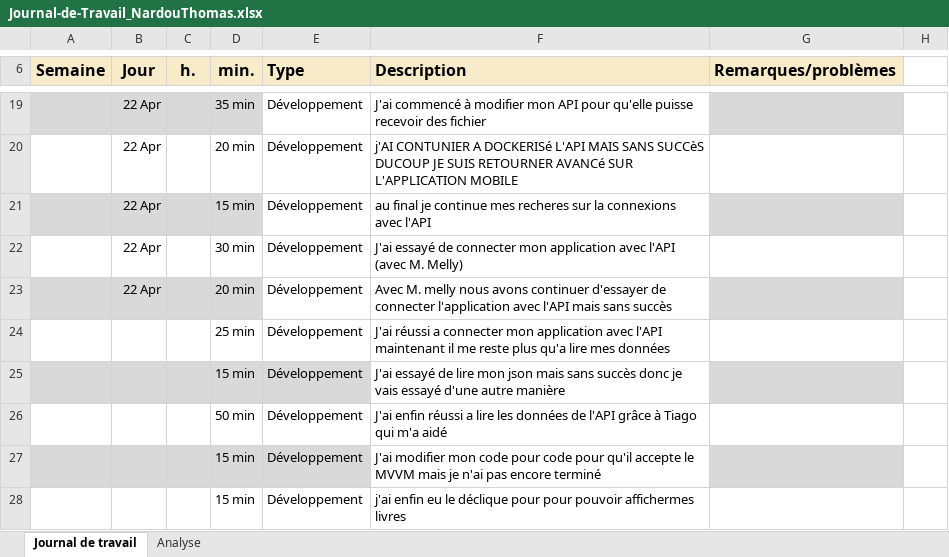
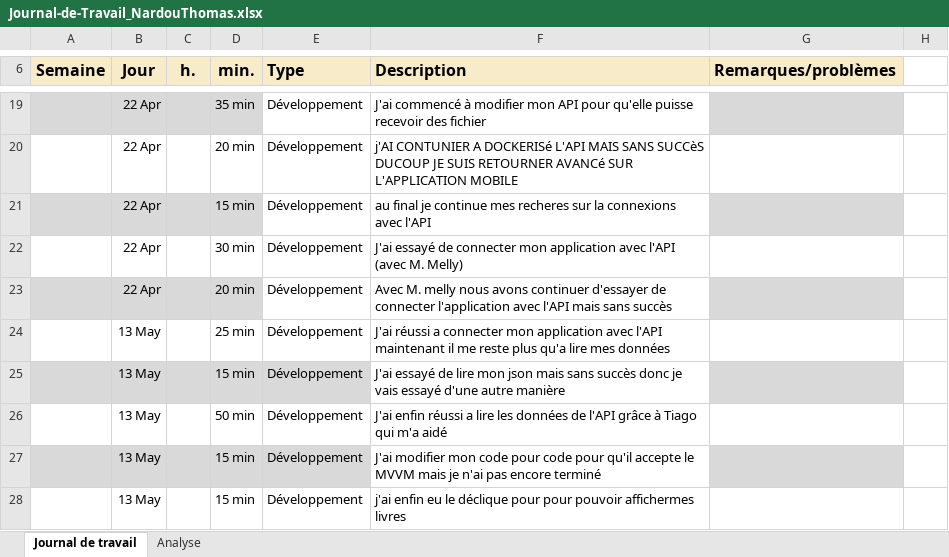
Before and after one commit to ThomNardou/Passion-Book-Mobile, an Excel workbook: Doc/Journal-de-Travail_NardouThomas.xlsx, sheet Journal de travail, drawn as a sheet; only a part is shown, gaps mark what is left out; values as stored, in another font and other column widths than the file's, no borders; conditional formats and table styles not drawn; the diff covers the shown part only; the diff names each change by its address in the sheet, - before the commit and + after, or states it on an @@ line.

Commit message:
Update Journal-de-Travail_NardouThomas.xlsx

```diff
--- a/Doc/Journal-de-Travail_NardouThomas.xlsx (sheet Journal de travail)
+++ b/Doc/Journal-de-Travail_NardouThomas.xlsx (sheet Journal de travail)
-B24:B28 (Jour): (empty)
+B24:B28 (Jour): 13 May
```
Also changed, not shown: 1 added row and 5 edited cells elsewhere in this sheet, sheet Analyse, hidden cells, charts or pictures.
